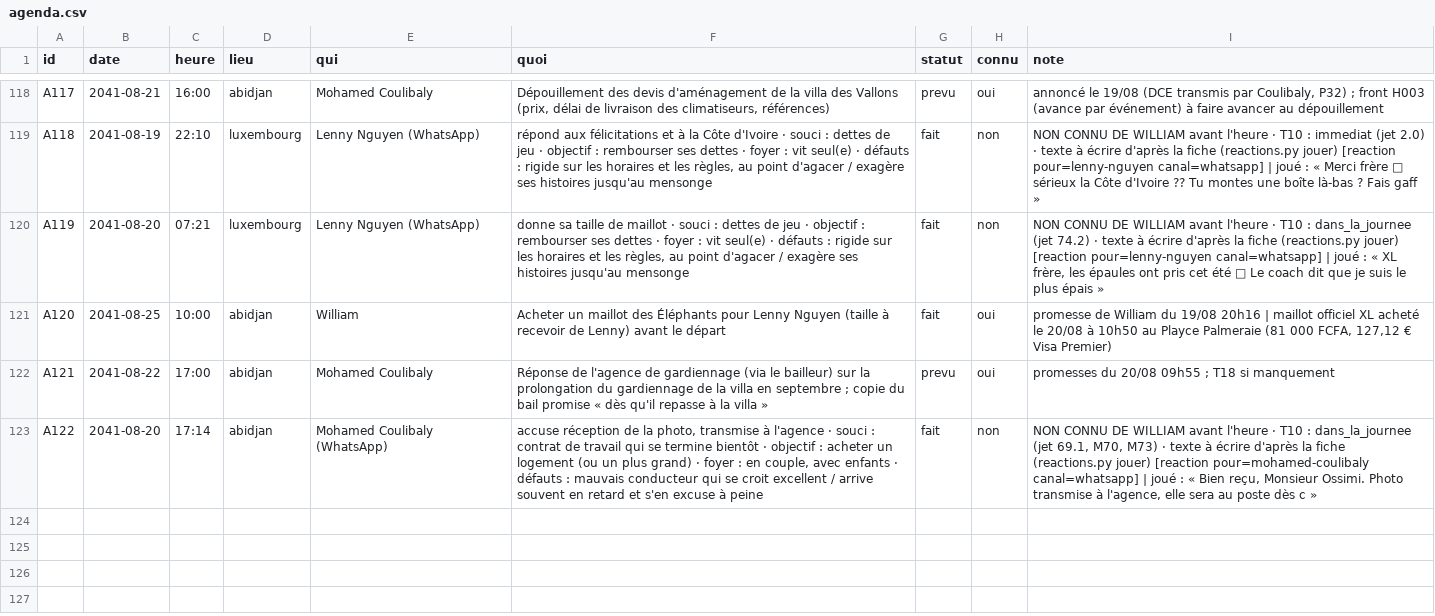
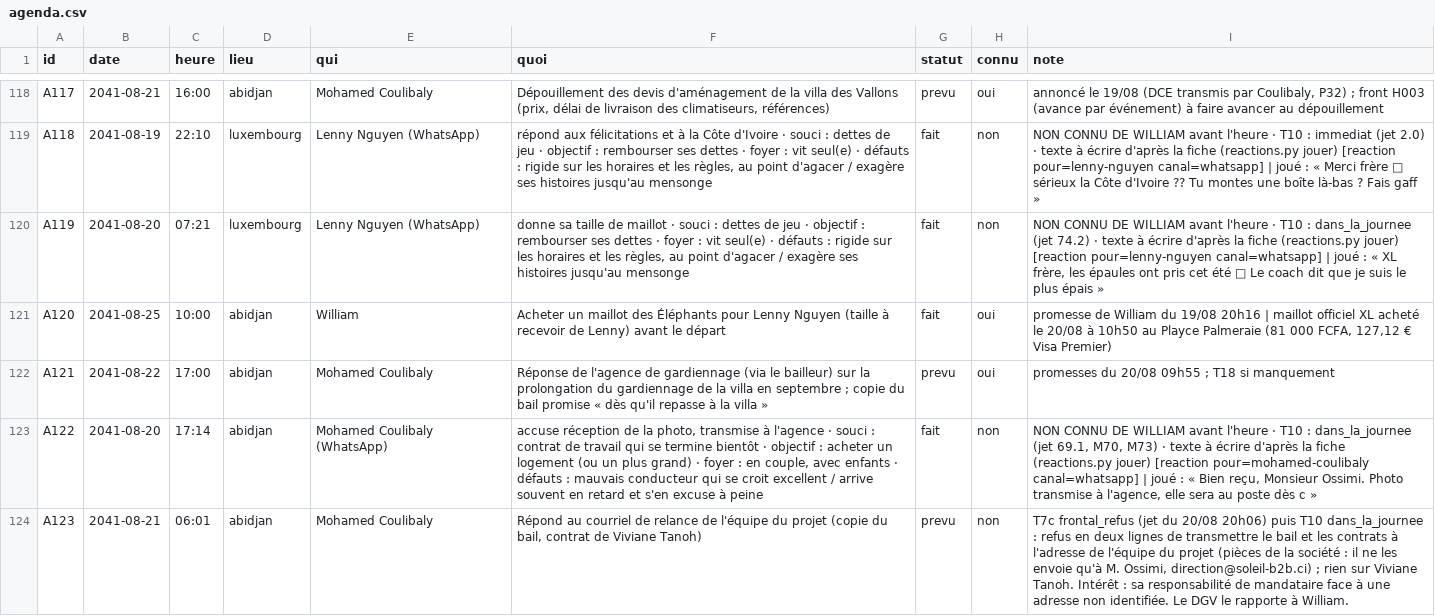
Before and after one commit to ossimiossimiwilliam10-cyber/simulation-william, a CSV file: etat/agenda.csv, drawn as a sheet; only a part is shown, gaps mark what is left out; the diff names each change by its address in the sheet, - before the commit and + after, or states it on an @@ line.

Commit message:
tour n° 119 : mardi 20 août 2041 20h07 (William fait relancer Coulibaly sur la copie du bail et le contrat de Viviane Tanoh)

```diff
--- a/etat/agenda.csv
+++ b/etat/agenda.csv
+row 124: A123 | 2041-08-21 | 06:01 | abidjan | Mohamed Coulibaly | Répond au courriel de relance de l'équipe du projet (copie du bail, contrat de Viviane Tanoh) | prevu | non | T7c frontal_refus (jet du 20/08 20h06) puis T10 dans_la_journee : refus en deux lignes de transmettre le bail et les contrats à l'adresse de l'équipe du projet (pièces de la société : il ne les envoie qu'à M. Ossimi, direction@soleil-b2b.ci) ; rien sur Viviane Tanoh. Intérêt : sa responsabilité de mandataire face à une adresse non identifiée. Le DGV le rapporte à William.
```
Also changed, not shown: 13 other files.
